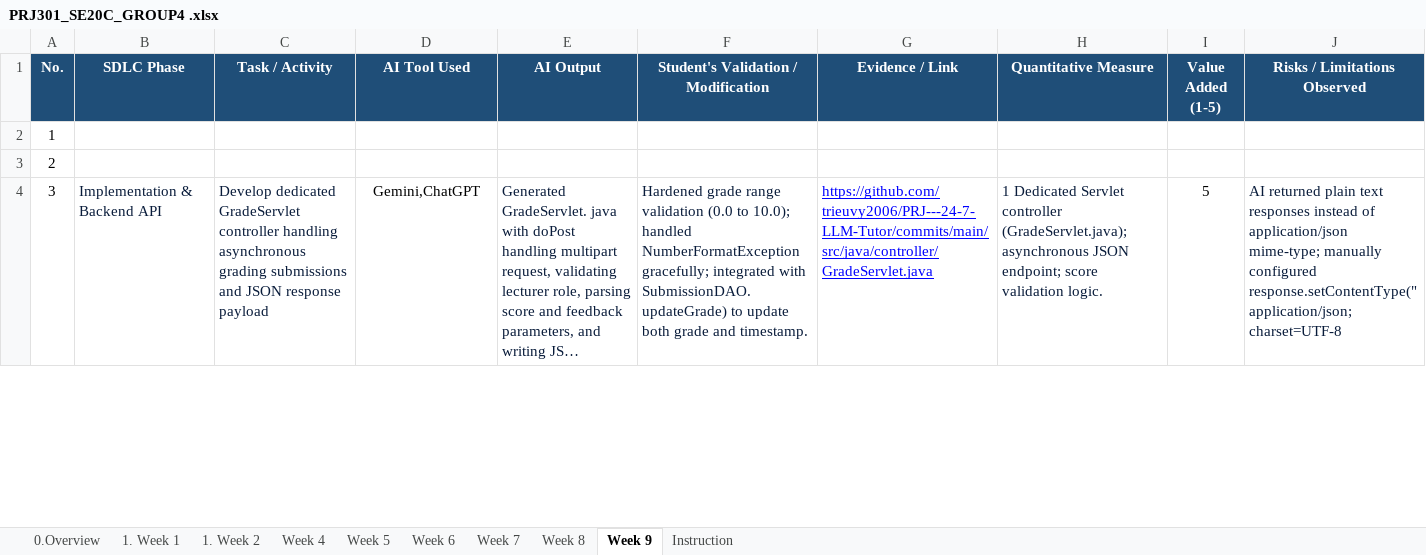
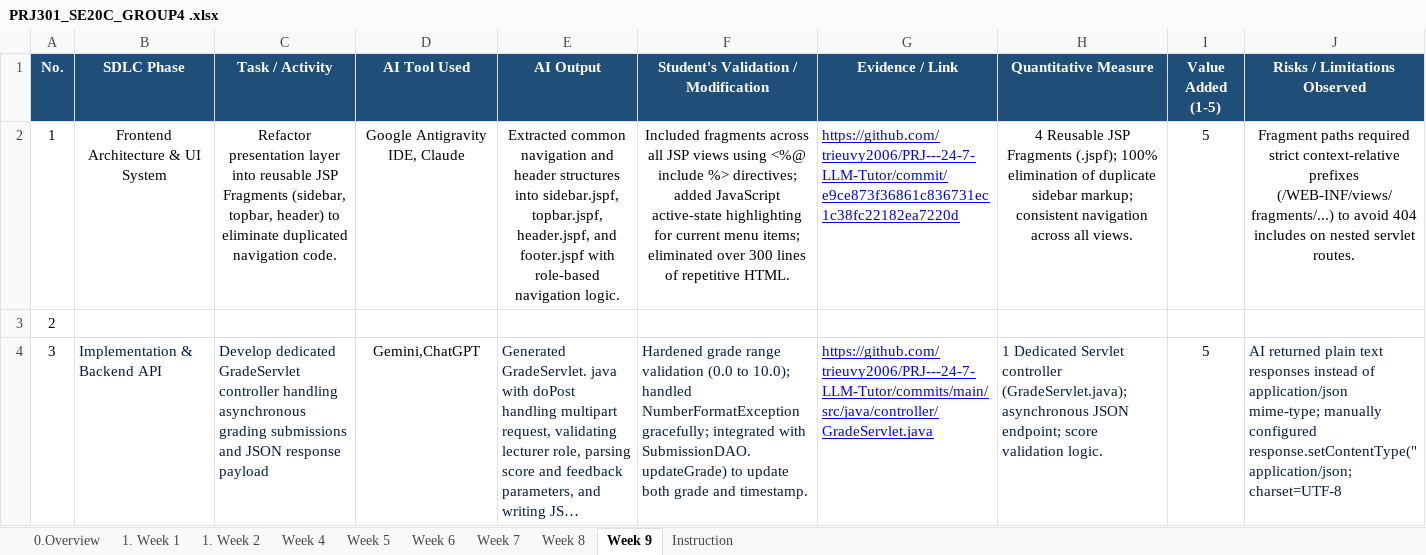
Before and after one commit to trieuvy2006/PRJ---24-7-LLM-Tutor, an Excel workbook: docs/PRJ301_SE20C_GROUP4 .xlsx, sheet Week 9, drawn as a sheet; only a part is shown; long unchanged cells end in …; values as stored, in another font and other column widths than the file's, no borders; the diff names each change by its address in the sheet, - before the commit and + after, or states it on an @@ line.

Commit message:
Update PRJ301_SE20C_GROUP4 .xlsx

```diff
--- a/docs/PRJ301_SE20C_GROUP4 .xlsx (sheet Week 9)
+++ b/docs/PRJ301_SE20C_GROUP4 .xlsx (sheet Week 9)
-B2 (SDLC Phase): (empty)
+B2 (SDLC Phase): Frontend Architecture & UI System
-C2 (Task / Activity): (empty)
+C2 (Task / Activity): Refactor presentation layer into reusable JSP Fragments (sidebar, topbar, header) to eliminate duplicated navigation code.
-D2 (AI Tool Used): (empty)
+D2 (AI Tool Used): Google Antigravity IDE, Claude
-E2 (AI Output): (empty)
+E2 (AI Output): Extracted common navigation and header structures into sidebar.jspf, topbar.jspf, header.jspf, and footer.jspf with role-based navigation logic.
-F2: (empty)
+F2: Included fragments across all JSP views using <%@ include %> directives; added JavaScript active-state highlighting for current menu items; eliminated over 300 lines of repetitive HTML.
-G2 (Evidence / Link): (empty)
+G2 (Evidence / Link): https://github.com/trieuvy2006/PRJ---24-7-LLM-Tutor/commit/e9ce873f36861c836731ec1c38fc22182ea7220d
-H2 (Quantitative Measure): (empty)
+H2 (Quantitative Measure): 4 Reusable JSP Fragments (.jspf); 100% elimination of duplicate sidebar markup; consistent navigation across all views.
-I2 (Value Added (1-5)): (empty)
+I2 (Value Added (1-5)): 5
-J2 (Risks / Limitations Observed): (empty)
+J2 (Risks / Limitations Observed): Fragment paths required strict context-relative prefixes (/WEB-INF/views/fragments/...) to avoid 404 includes on nested servlet routes.
```
